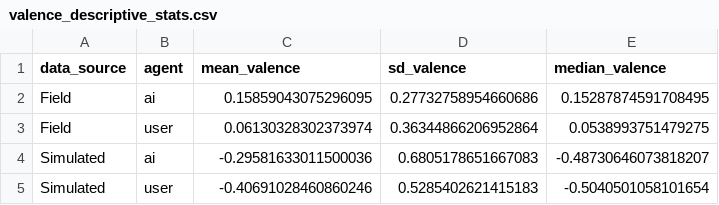
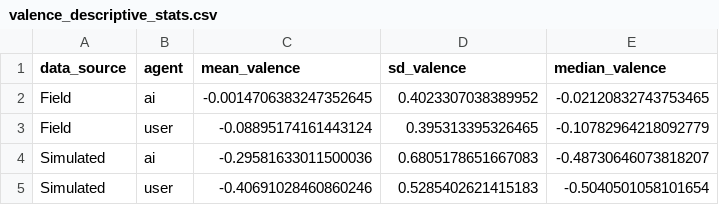
Before and after one commit to Halfidaldal/PENPAL_analysis, a CSV file: analysis/tables/valence_descriptive_stats.csv, drawn as a sheet.

```diff
--- a/analysis/tables/valence_descriptive_stats.csv
+++ b/analysis/tables/valence_descriptive_stats.csv
@@ -1,4 +1,4 @@
 data_source,agent,mean_valence,sd_valence,median_valence
-Field,ai,0.15859043075296095,0.27732758954660686,0.15287874591708495
-Field,user,0.06130328302373974,0.36344866206952864,0.0538993751479275
+Field,ai,-0.0014706383247352645,0.4023307038389952,-0.02120832743753465
+Field,user,-0.08895174161443124,0.395313395326465,-0.10782964218092779
 Simulated,ai,-0.29581633011500036,0.6805178651667083,-0.48730646073818207
```
Also changed, not shown: analysis/tables/alignment_statistical_tests.csv, 30 other files.
